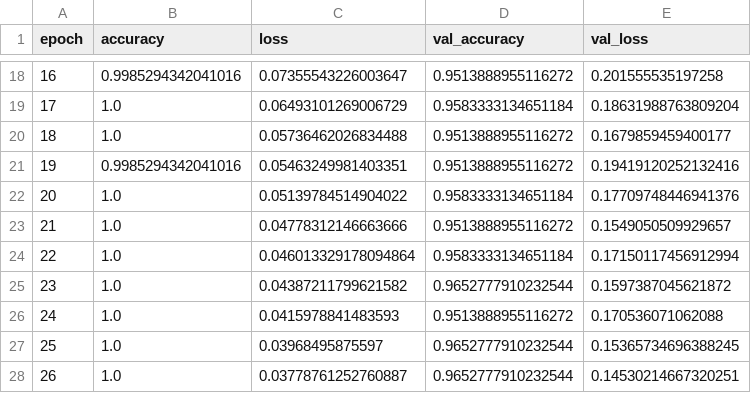
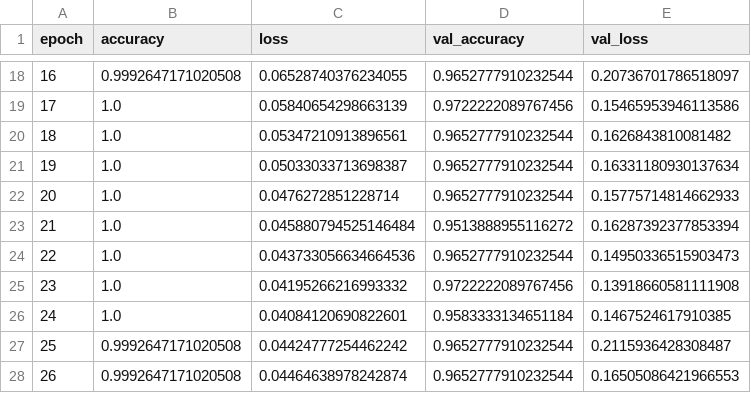
Before and after one commit to lucasjustollorente/Musical_Instrument_Audio_Classification, a CSV file: logs/lstm_history.csv, drawn as a sheet; only a part is shown, gaps mark what is left out; the diff covers the shown part only.

```diff
--- a/logs/lstm_history.csv
+++ b/logs/lstm_history.csv
@@ -18,11 +18,11 @@ epoch,accuracy,loss,val_accuracy,val_loss
-16,0.9985294342041016,0.07355543226003647,0.9513888955116272,0.201555535197258
-17,1.0,0.06493101269006729,0.9583333134651184,0.18631988763809204
-18,1.0,0.05736462026834488,0.9513888955116272,0.1679859459400177
-19,0.9985294342041016,0.05463249981403351,0.9513888955116272,0.19419120252132416
-20,1.0,0.05139784514904022,0.9583333134651184,0.17709748446941376
-21,1.0,0.04778312146663666,0.9513888955116272,0.1549050509929657
-22,1.0,0.046013329178094864,0.9583333134651184,0.17150117456912994
-23,1.0,0.04387211799621582,0.9652777910232544,0.1597387045621872
-24,1.0,0.0415978841483593,0.9513888955116272,0.170536071062088
-25,1.0,0.03968495875597,0.9652777910232544,0.15365734696388245
-26,1.0,0.03778761252760887,0.9652777910232544,0.14530214667320251
+16,0.9992647171020508,0.06528740376234055,0.9652777910232544,0.20736701786518097
+17,1.0,0.05840654298663139,0.9722222089767456,0.15465953946113586
+18,1.0,0.05347210913896561,0.9652777910232544,0.1626843810081482
+19,1.0,0.05033033713698387,0.9652777910232544,0.16331180930137634
+20,1.0,0.0476272851228714,0.9652777910232544,0.15775714814662933
+21,1.0,0.045880794525146484,0.9513888955116272,0.16287392377853394
+22,1.0,0.043733056634664536,0.9652777910232544,0.14950336515903473
+23,1.0,0.04195266216993332,0.9722222089767456,0.13918660581111908
+24,1.0,0.04084120690822601,0.9583333134651184,0.1467524617910385
+25,0.9992647171020508,0.04424777254462242,0.9652777910232544,0.2115936428308487
+26,0.9992647171020508,0.04464638978242874,0.9652777910232544,0.16505086421966553
```
Also changed, not shown: 72 edited cells elsewhere in this file, logs/conv1d_history.csv, logs/conv2d_history.csv, 4 other files.
